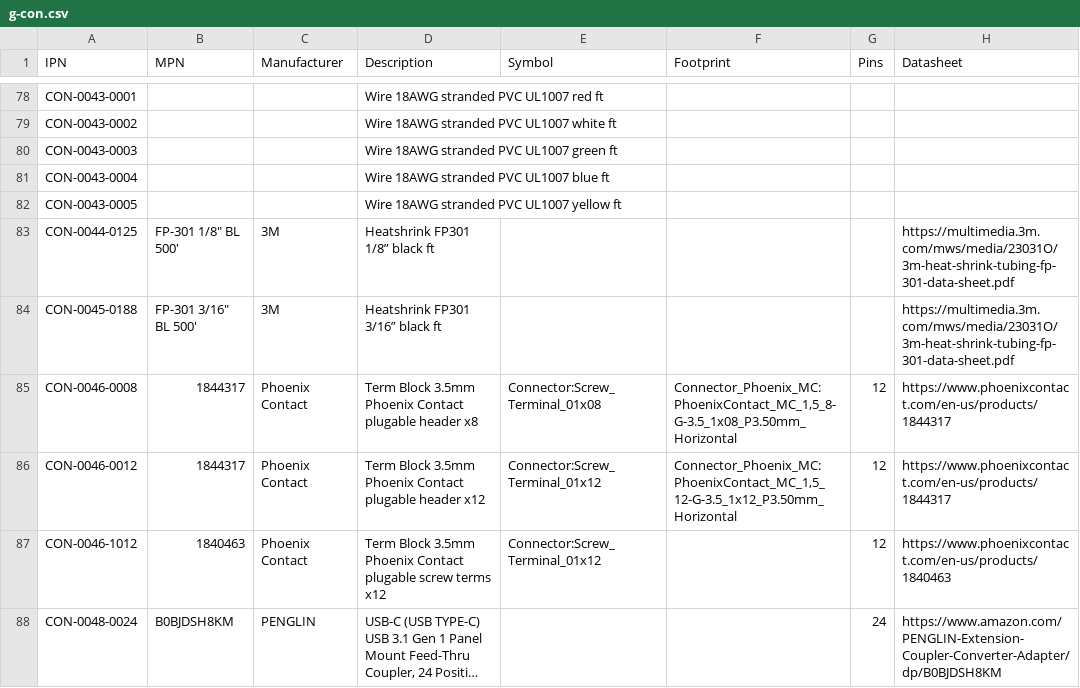
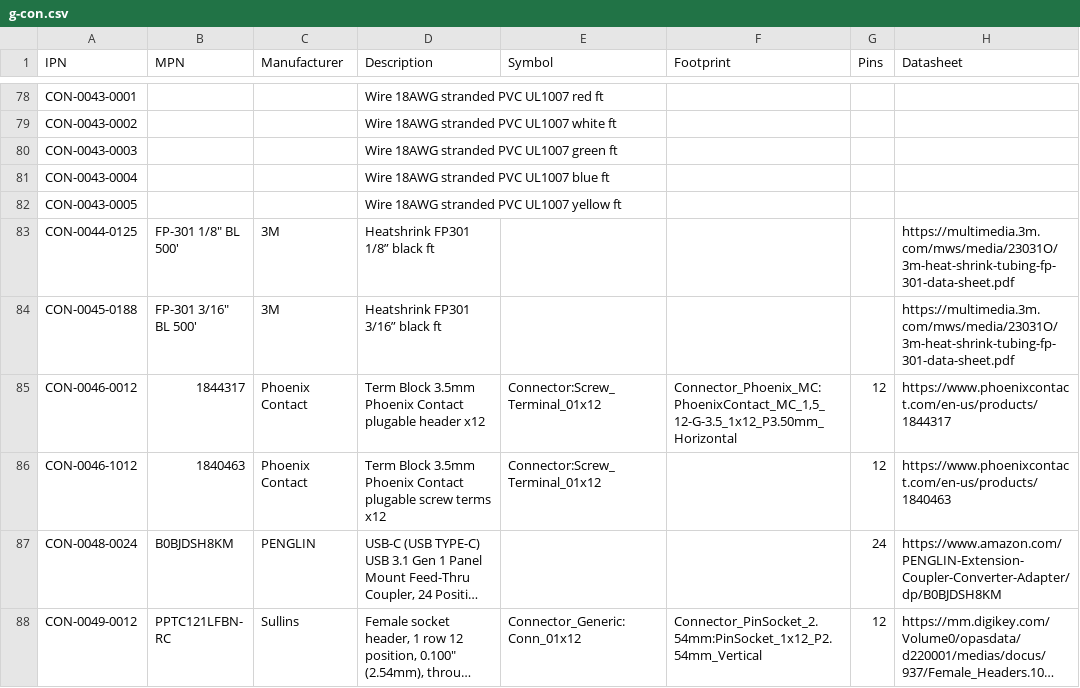
Before and after one commit to git-plm/parts, a CSV file: database/g-con.csv, drawn as a sheet; only a part is shown, gaps mark what is left out; the shorter side is filled out with more unchanged rows; long unchanged cells end in …; the diff names each change by its address in the sheet, - before the commit and + after, or states it on an @@ line.

Commit message:
remove 08

```diff
--- a/database/g-con.csv
+++ b/database/g-con.csv
-row 85: CON-0046-0008 | 1844317 | Phoenix Contact | Term Block 3.5mm Phoenix Contact plugable header x8 | Connector:Screw_Terminal_01x08 | Connector_Phoenix_MC:PhoenixContact_MC_1,5_8-G-3.5_1x08_P3.50mm_Horizontal | 12 | https://www.phoenixcontact.com/en-us/products/1844317
```
